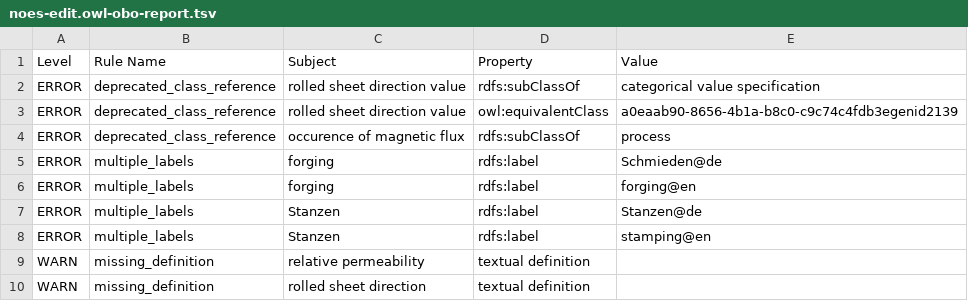
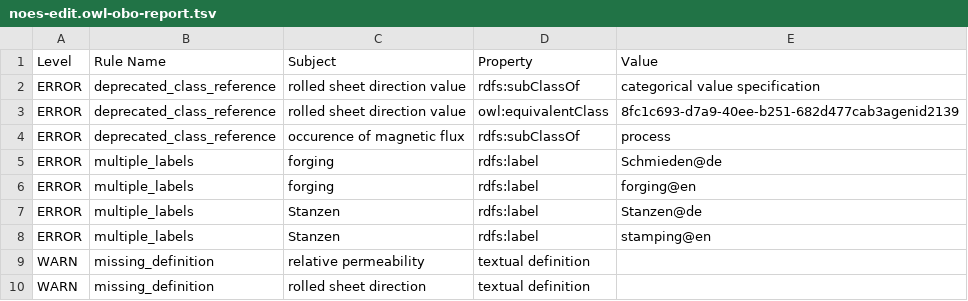
Before and after one commit to cmllezr/NOES-Onto, a TSV file: src/ontology/reports/noes-edit.owl-obo-report.tsv, drawn as a sheet; only a part is shown.

```diff
--- a/src/ontology/reports/noes-edit.owl-obo-report.tsv
+++ b/src/ontology/reports/noes-edit.owl-obo-report.tsv
@@ -2,3 +2,3 @@ Level	Rule Name	Subject	Property	Value
 ERROR	deprecated_class_reference	rolled sheet direction value	rdfs:subClassOf	categorical value specification
-ERROR	deprecated_class_reference	rolled sheet direction value	owl:equivalentClass	a0eaab90-8656-4b1a-b8c0-c9c74c4fdb3egenid2139
+ERROR	deprecated_class_reference	rolled sheet direction value	owl:equivalentClass	8fc1c693-d7a9-40ee-b251-682d477cab3agenid2139
 ERROR	deprecated_class_reference	occurence of magnetic flux	rdfs:subClassOf	process
```
Also changed, not shown: 21 other files.
